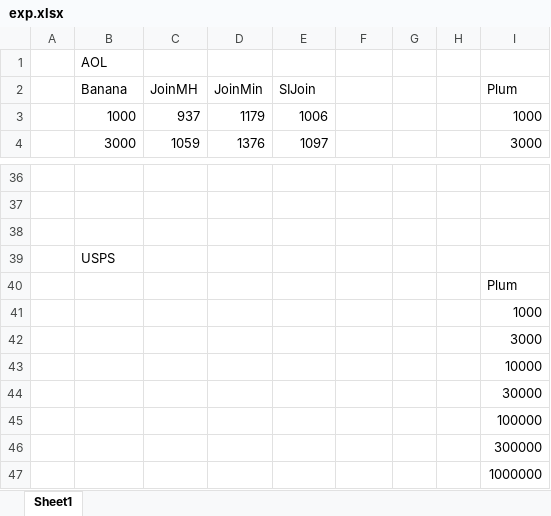
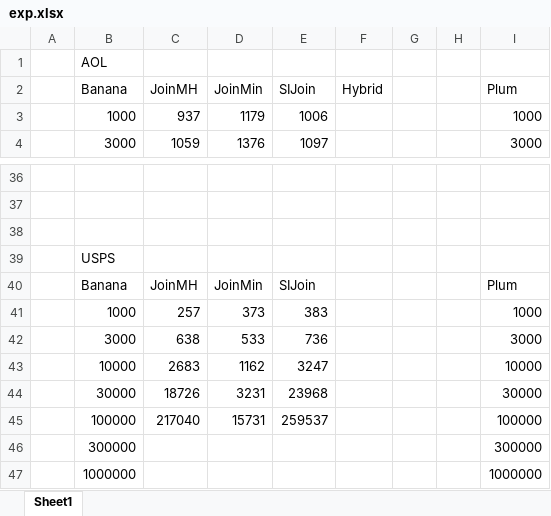
Before and after one commit to skh11720/string_synonyms-code, an Excel workbook: exp/exp.xlsx, sheet Sheet1, drawn as a sheet; only a part is shown, gaps mark what is left out; values as stored, in another font and other column widths than the file's, no borders; charts and pictures not drawn; the diff names each change by its address in the sheet, - before the commit and + after, or states it on an @@ line.

Commit message:
hybrid  thres and opt

```diff
--- a/exp/exp.xlsx (sheet Sheet1)
+++ b/exp/exp.xlsx (sheet Sheet1)
-F2: (empty)
+F2: Hybrid
-B40: (empty)
+B40: Banana
-C40: (empty)
+C40: JoinMH
-D40: (empty)
+D40: JoinMin
-E40: (empty)
+E40: SIJoin
-B41: (empty)
+B41: 1000
-C41: (empty)
+C41: 257
-D41: (empty)
+D41: 373
-E41: (empty)
+E41: 383
-B42: (empty)
+B42: 3000
-C42: (empty)
+C42: 638
-D42: (empty)
+D42: 533
-E42: (empty)
+E42: 736
-B43: (empty)
+B43: 10000
-C43: (empty)
+C43: 2683
-D43: (empty)
+D43: 1162
-E43: (empty)
+E43: 3247
-B44: (empty)
+B44: 30000
-C44: (empty)
+C44: 18726
-D44: (empty)
+D44: 3231
-E44: (empty)
+E44: 23968
-B45: (empty)
+B45: 100000
-C45: (empty)
+C45: 217040
-D45: (empty)
+D45: 15731
-E45: (empty)
+E45: 259537
-B46: (empty)
+B46: 300000
-B47: (empty)
+B47: 1000000
```
Also changed, not shown: 4 other files.
